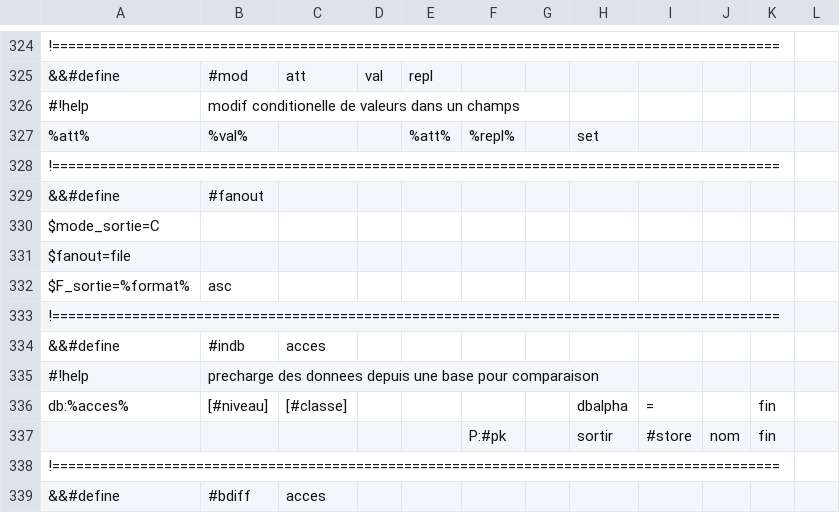
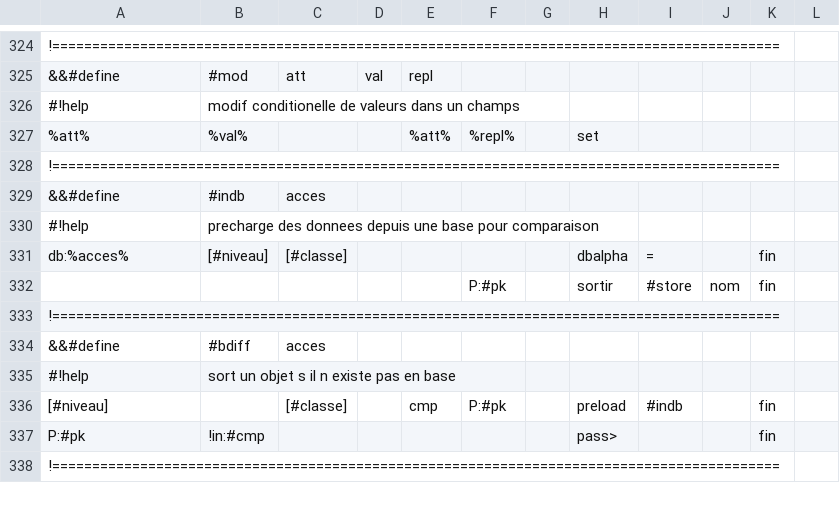
Before and after one commit to service-GCT-EMS/pyetl, a CSV file: pyetl/moteur/fonctions/commandes_internes.csv, drawn as a sheet; only a part is shown, gaps mark what is left out; the shorter side is filled out with more unchanged rows; the diff names each change by its address in the sheet, - before the commit and + after, or states it on an @@ line.

```diff
--- a/pyetl/moteur/fonctions/commandes_internes.csv
+++ b/pyetl/moteur/fonctions/commandes_internes.csv
-row 329: &&#define | #fanout
-row 330: $mode_sortie=C
-row 331: $fanout=file
-row 332: $F_sortie=%format% | asc
-row 333: !===========================================================================================
```
Also changed, not shown: 3 other files.
